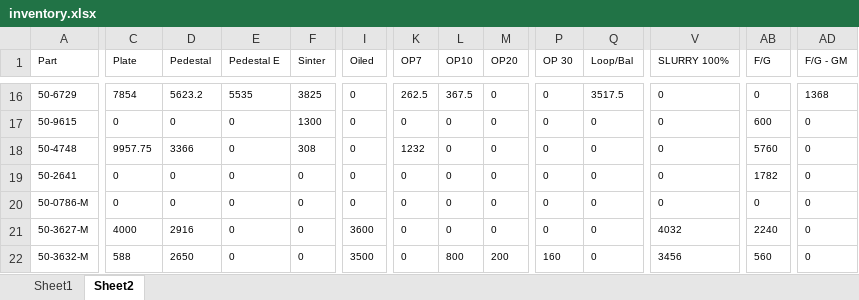
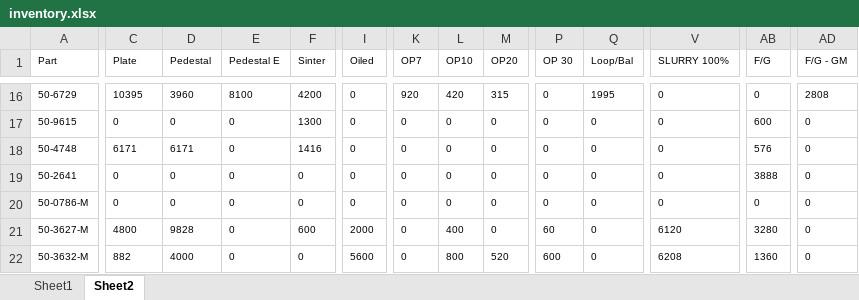
Before and after one commit to DaveClark-Stackpole/trakberry, an Excel workbook: inventory.xlsx, sheet Sheet2, drawn as a sheet; only a part is shown, gaps mark what is left out; values as stored, in another font and other column widths than the file's, no borders; the diff covers the shown part only; the diff names each change by its address in the sheet, - before the commit and + after, or states it on an @@ line.

```diff
--- a/inventory.xlsx (sheet Sheet2)
+++ b/inventory.xlsx (sheet Sheet2)
-C16 (Plate): 7854
+C16 (Plate): 10395
-D16 (Pedestal): 5623.2
+D16 (Pedestal): 3960
-E16 (Pedestal E): 5535
+E16 (Pedestal E): 8100
-F16 (Sinter): 3825
+F16 (Sinter): 4200
-K16 (OP7): 262.5
+K16 (OP7): 920
-L16 (OP10): 367.5
+L16 (OP10): 420
-M16 (OP20): 0
+M16 (OP20): 315
-Q16 (Loop/Bal): 3517.5
+Q16 (Loop/Bal): 1995
-AD16 (F/G - GM): 1368
+AD16 (F/G - GM): 2808
-C18 (Plate): 9957.75
+C18 (Plate): 6171
-D18 (Pedestal): 3366
+D18 (Pedestal): 6171
-F18 (Sinter): 308
+F18 (Sinter): 1416
-K18 (OP7): 1232
+K18 (OP7): 0
-AB18 (F/G): 5760
+AB18 (F/G): 576
-AB19 (F/G): 1782
+AB19 (F/G): 3888
-C21 (Plate): 4000
+C21 (Plate): 4800
-D21 (Pedestal): 2916
+D21 (Pedestal): 9828
-F21 (Sinter): 0
+F21 (Sinter): 600
-I21 (Oiled): 3600
+I21 (Oiled): 2000
-L21 (OP10): 0
+L21 (OP10): 400
-P21 (OP 30): 0
+P21 (OP 30): 60
-V21 (SLURRY 100%): 4032
+V21 (SLURRY 100%): 6120
-AB21 (F/G): 2240
+AB21 (F/G): 3280
-C22 (Plate): 588
+C22 (Plate): 882
-D22 (Pedestal): 2650
+D22 (Pedestal): 4000
-I22 (Oiled): 3500
+I22 (Oiled): 5600
-M22 (OP20): 200
+M22 (OP20): 520
-P22 (OP 30): 160
+P22 (OP 30): 600
-V22 (SLURRY 100%): 3456
+V22 (SLURRY 100%): 6208
-AB22 (F/G): 560
+AB22 (F/G): 1360
```
Also changed, not shown: 66 edited cells elsewhere in this sheet, sheet Sheet1, formulas that keep their value, 17 other files.
